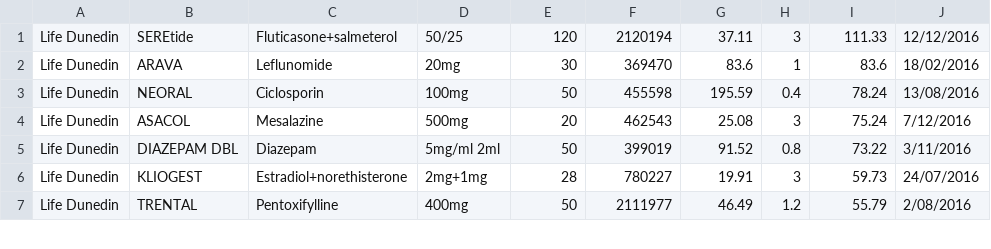
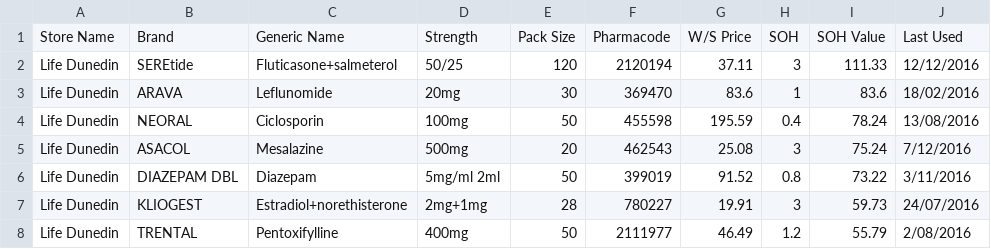
Before and after one commit to walanma/deadpooldata, a CSV file: life_dunedin.csv, drawn as a sheet; only a part is shown; the diff names each change by its address in the sheet, - before the commit and + after, or states it on an @@ line.

Commit message:
new data

```diff
--- a/life_dunedin.csv
+++ b/life_dunedin.csv
+row 1: Store Name | Brand | Generic Name | Strength | Pack Size | Pharmacode | W/S Price | SOH | SOH Value | Last Used
```
